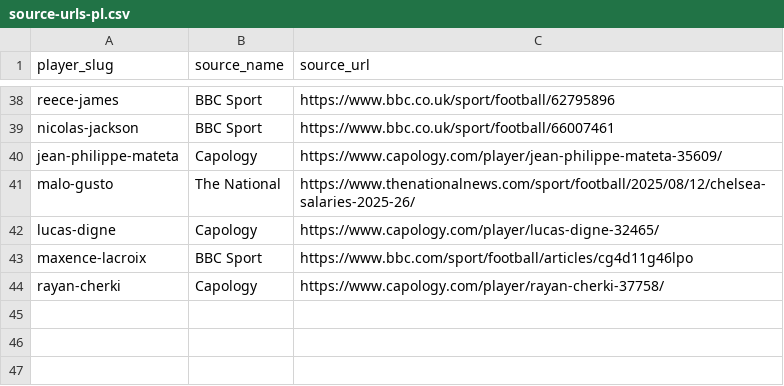
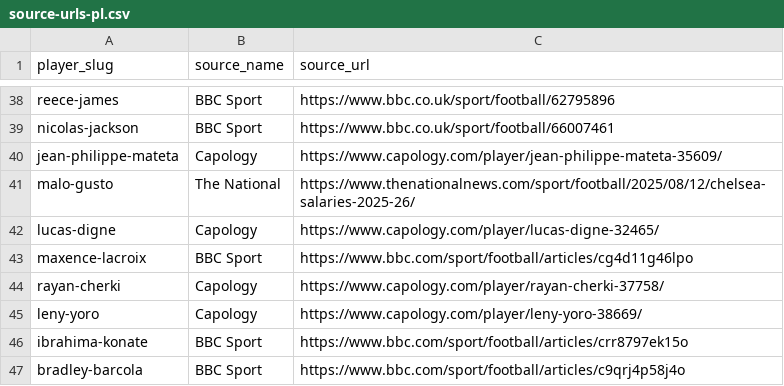
Before and after one commit to oobaretin/soccer-pay, a CSV file: data/source-urls-pl.csv, drawn as a sheet; only a part is shown, gaps mark what is left out.

```diff
--- a/data/source-urls-pl.csv
+++ b/data/source-urls-pl.csv
@@ -44 +44,4 @@ maxence-lacroix,BBC Sport,https://www.bbc.com/sport/football/articles/cg4d11g46l
 rayan-cherki,Capology,https://www.capology.com/player/rayan-cherki-37758/
+leny-yoro,Capology,https://www.capology.com/player/leny-yoro-38669/
+ibrahima-konate,BBC Sport,https://www.bbc.com/sport/football/articles/crr8797ek15o
+bradley-barcola,BBC Sport,https://www.bbc.com/sport/football/articles/c9qrj4p58j4o
```
Also changed, not shown: data/players-pending-fr-squad.csv, data/source-urls-international.csv, 1 other file.
